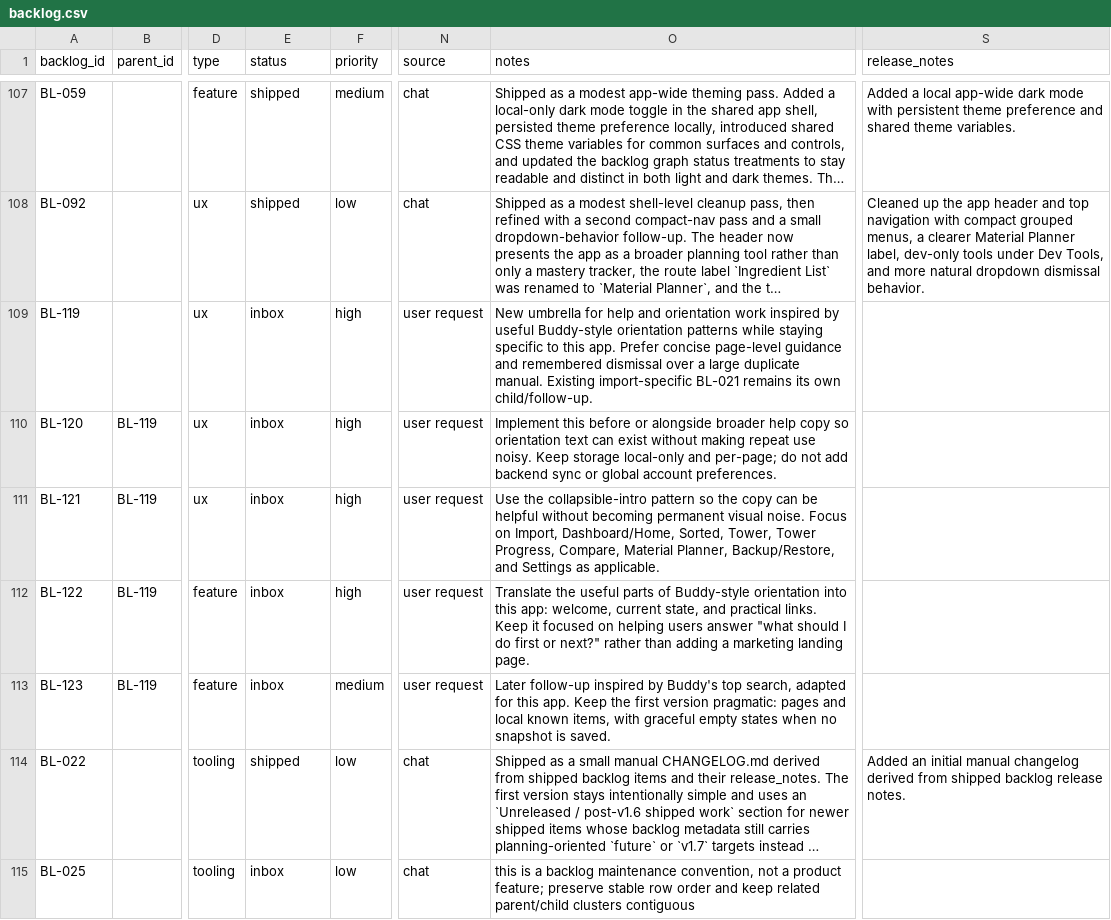
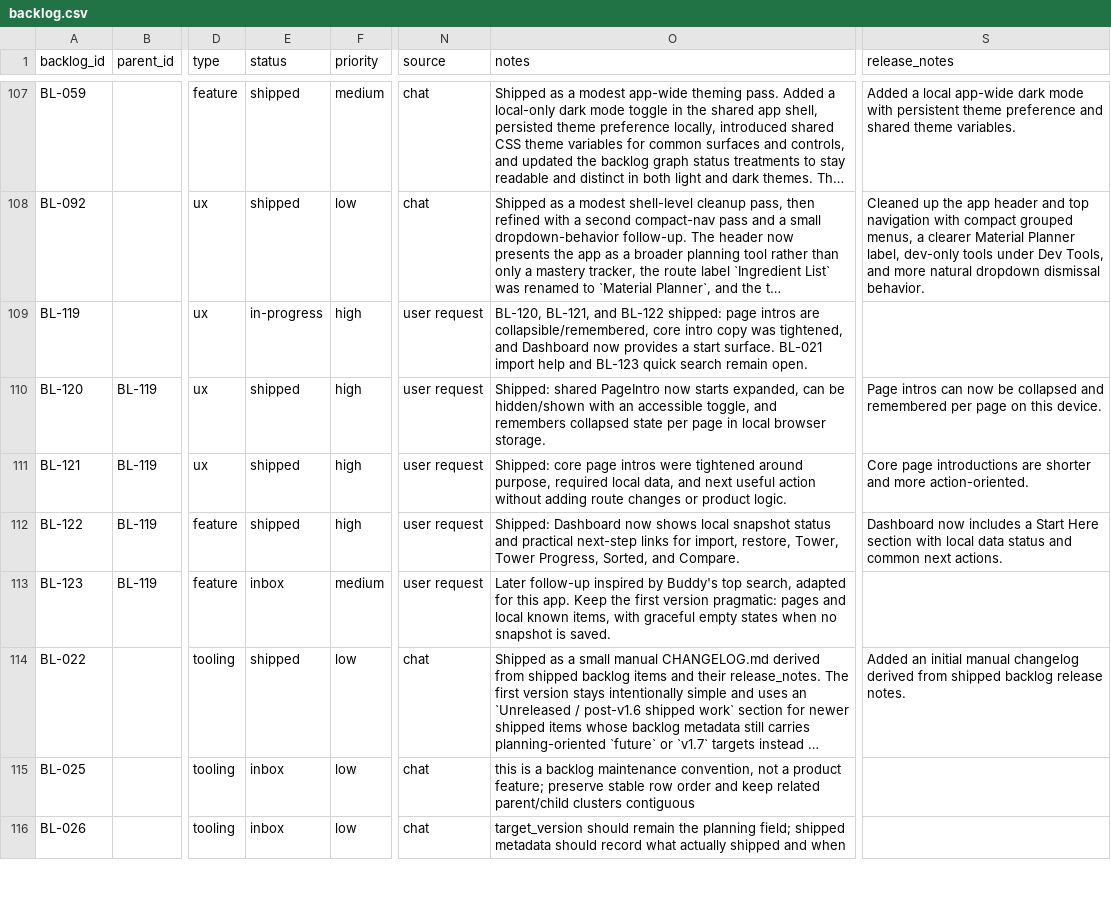
Before and after one commit to missvin/farmrpg-tools, a CSV file: planning/backlog.csv, drawn as a sheet; only a part is shown, gaps mark what is left out; the shorter side is filled out with more unchanged rows; long unchanged cells end in …; the diff names each change by its address in the sheet, - before the commit and + after, or states it on an @@ line.

Commit message:
ux(help): add collapsible page intros and getting-started links

```diff
--- a/planning/backlog.csv
+++ b/planning/backlog.csv
-E109 (status): inbox
+E109 (status): in-progress
-O109 (notes): New umbrella for help and orientation work inspired by useful Buddy-style orientation patterns while staying specific to this app. Prefer concise page-level guidance and remembered dismissal over a large duplicate manual. Existing import-specific BL-021 remains its own child/follow-up.
+O109 (notes): BL-120, BL-121, and BL-122 shipped: page intros are collapsible/remembered, core intro copy was tightened, and Dashboard now provides a start surface. BL-021 import help and BL-123 quick search remain open.
-E110:E112 (status): inbox
+E110:E112 (status): shipped
-O110 (notes): Implement this before or alongside broader help copy so orientation text can exist without making repeat use noisy. Keep storage local-only and per-page; do not add backend sync or global account preferences.
+O110 (notes): Shipped: shared PageIntro now starts expanded, can be hidden/shown with an accessible toggle, and remembers collapsed state per page in local browser storage.
-S110 (release_notes): (empty)
+S110 (release_notes): Page intros can now be collapsed and remembered per page on this device.
-O111 (notes): Use the collapsible-intro pattern so the copy can be helpful without becoming permanent visual noise. Focus on Import, Dashboard/Home, Sorted, Tower, Tower Progress, Compare, Material Planner, Backup/Restore, and Settings as applicable.
+O111 (notes): Shipped: core page intros were tightened around purpose, required local data, and next useful action without adding route changes or product logic.
-S111 (release_notes): (empty)
+S111 (release_notes): Core page introductions are shorter and more action-oriented.
-O112 (notes): Translate the useful parts of Buddy-style orientation into this app: welcome, current state, and practical links. Keep it focused on helping users answer "what should I do first or next?" rather than adding a marketing landing page.
+O112 (notes): Shipped: Dashboard now shows local snapshot status and practical next-step links for import, restore, Tower, Tower Progress, Sorted, and Compare.
-S112 (release_notes): (empty)
+S112 (release_notes): Dashboard now includes a Start Here section with local data status and common next actions.
```
Also changed, not shown: 17 other files.
